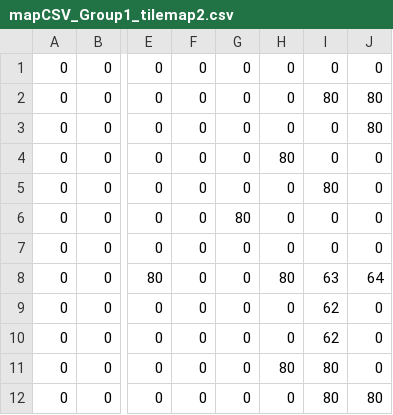
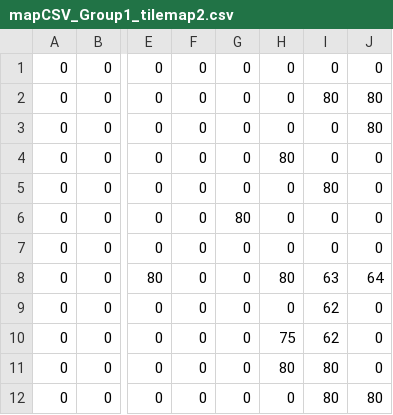
Before and after one commit to euske/ld29-beneath, a CSV file: assets/levels/mapCSV_Group1_tilemap2.csv, drawn as a sheet; only a part is shown, gaps mark what is left out; the diff names each change by its address in the sheet, - before the commit and + after, or states it on an @@ line.

```diff
--- a/assets/levels/mapCSV_Group1_tilemap2.csv
+++ b/assets/levels/mapCSV_Group1_tilemap2.csv
-H10: 0
+H10: 75
```
Also changed, not shown: assets/levels/mapCSV_Group1_tilemap1.csv, 15 other files.
